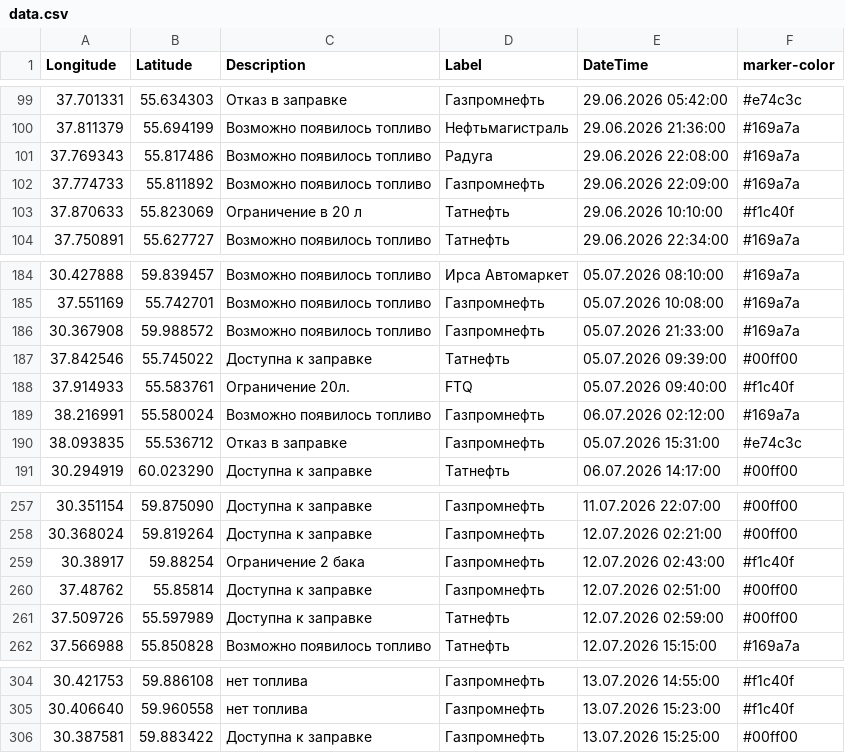
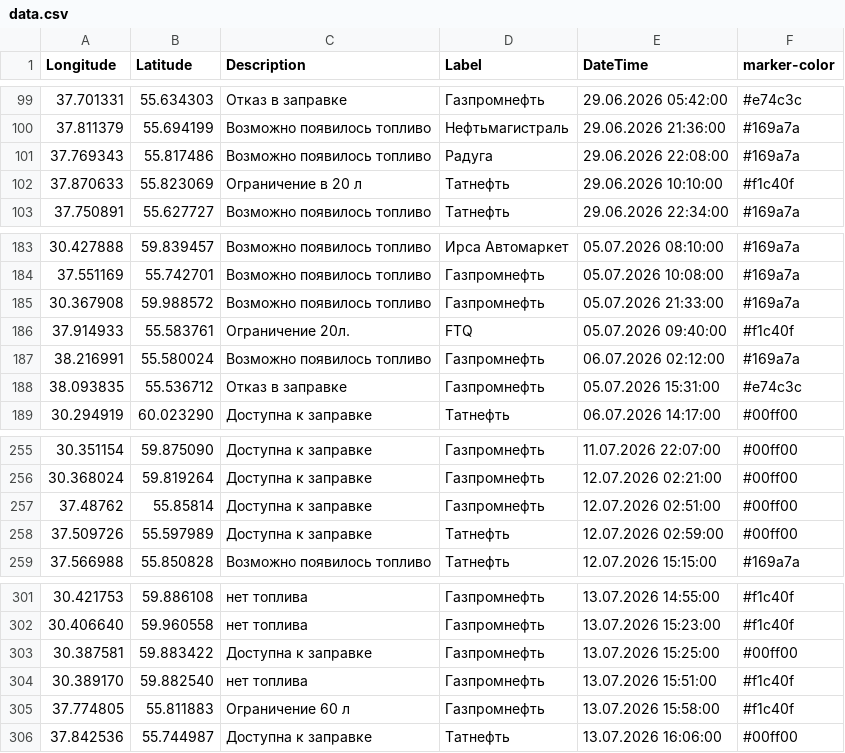
Before and after one commit to ProilKarpenko/Proil_AZS, a CSV file: data.csv, drawn as a sheet; only a part is shown, gaps mark what is left out; removed rows and columns are numbered as before the commit, all else as after; the diff names each change by its address in the sheet, - before the commit and + after, or states it on an @@ line.

Commit message:
Автоматическое обновление

```diff
--- a/data.csv
+++ b/data.csv
-row 102: 37.774733 | 55.811892 | Возможно появилось топливо | Газпромнефть | 29.06.2026 22:09:00 | #169a7a
-row 187: 37.842546 | 55.745022 | Доступна к заправке | Татнефть | 05.07.2026 09:39:00 | #00ff00
-row 259: 30.38917 | 59.88254 | Ограничение 2 бака | Газпромнефть | 12.07.2026 02:43:00 | #f1c40f
+row 304: 30.389170 | 59.882540 | нет топлива | Газпромнефть | 13.07.2026 15:51:00 | #f1c40f
+row 305: 37.774805 | 55.811883 | Ограничение 60 л | Газпромнефть | 13.07.2026 15:58:00 | #f1c40f
+row 306: 37.842536 | 55.744987 | Доступна к заправке | Татнефть | 13.07.2026 16:06:00 | #00ff00
```
